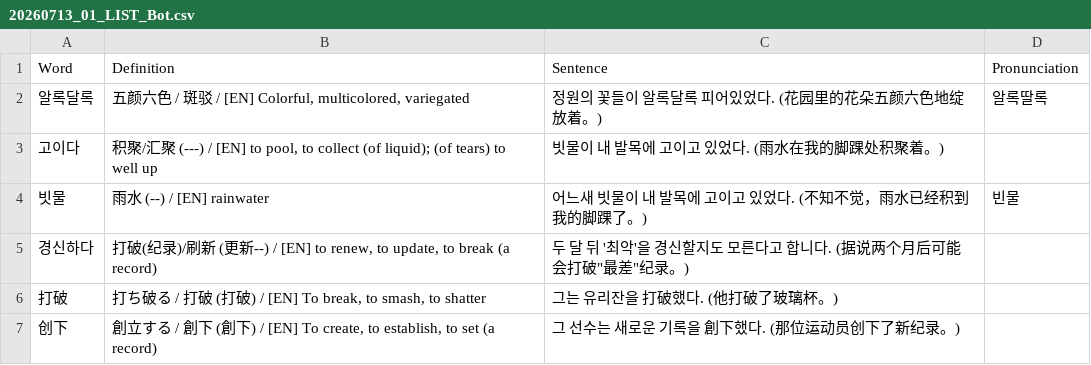
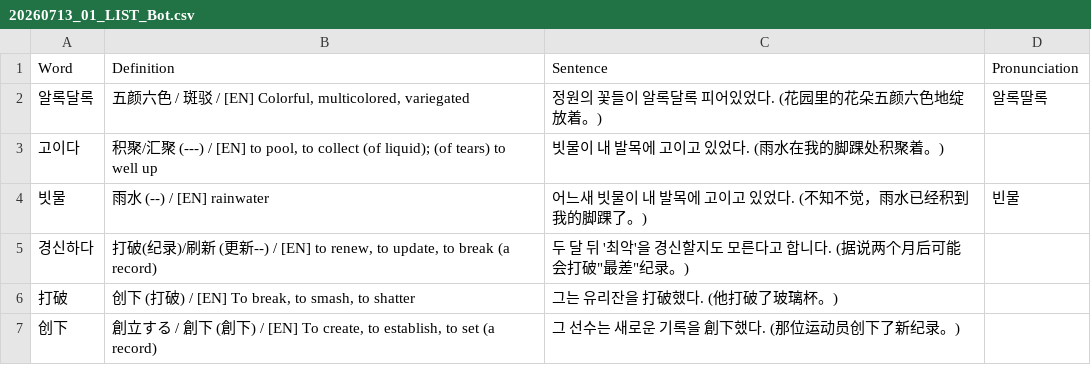
Before and after one commit to sinhong96/Korean-FlashCard-Web, a CSV file: vocablist_csv/20260713_01_LIST_Bot.csv, drawn as a sheet.

Commit message:
Bot: set 打破 中文 to 创下

```diff
--- a/vocablist_csv/20260713_01_LIST_Bot.csv
+++ b/vocablist_csv/20260713_01_LIST_Bot.csv
@@ -5,3 +5,3 @@ Word,Definition,Sentence,Pronunciation
 경신하다,"打破(纪录)/刷新 (更新--) / [EN] to renew, to update, to break (a record)","두 달 뒤 '최악'을 경신할지도 모른다고 합니다. (据说两个月后可能会打破""最差""纪录。)",
-打破,"打ち破る / 打破 (打破) / [EN] To break, to smash, to shatter",그는 유리잔을 打破했다. (他打破了玻璃杯。),
+打破,"创下 (打破) / [EN] To break, to smash, to shatter",그는 유리잔을 打破했다. (他打破了玻璃杯。),
 创下,"創立する / 創下 (創下) / [EN] To create, to establish, to set (a record)",그 선수는 새로운 기록을 創下했다. (那位运动员创下了新纪录。),
```
